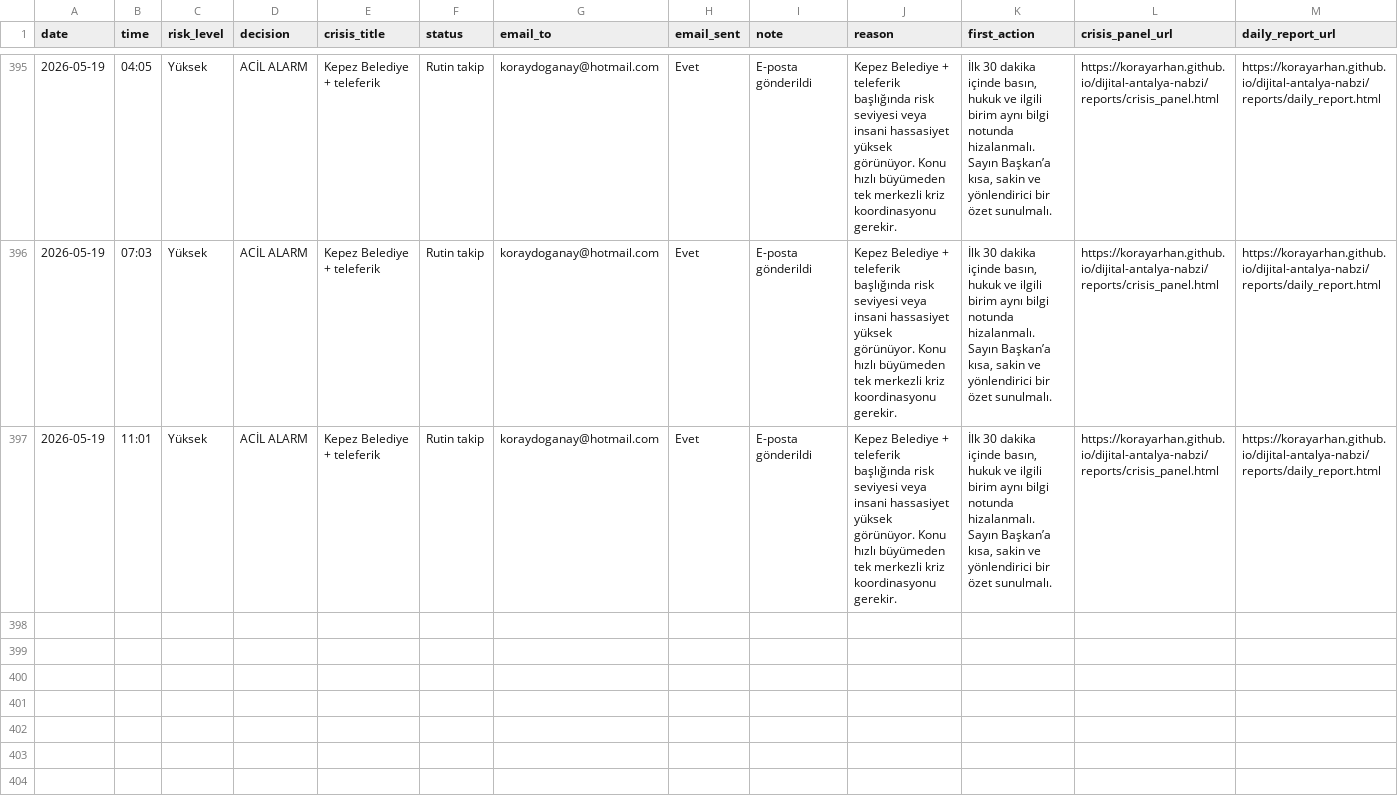
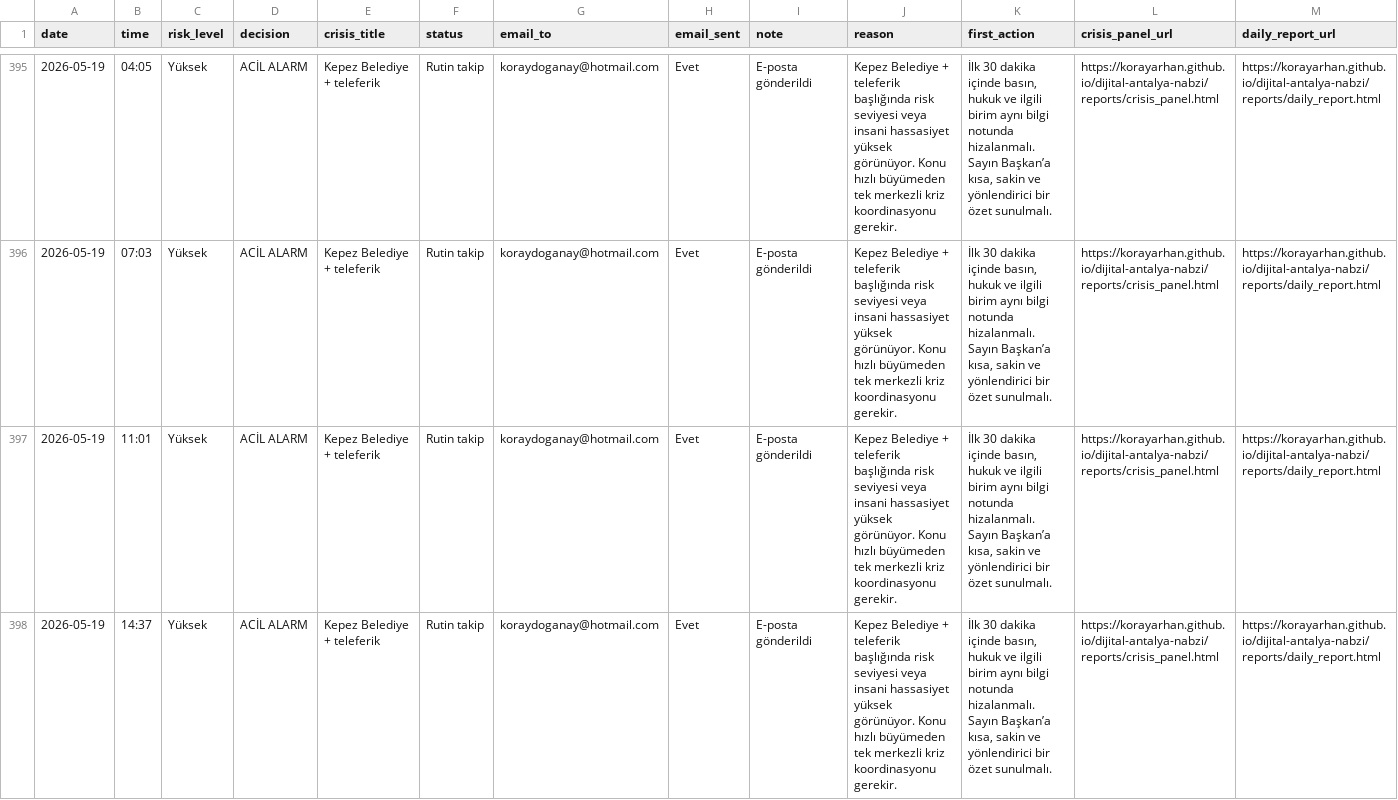
Before and after one commit to korayarhan/dijital-antalya-nabzi, a CSV file: data/alerts/alert_log.csv, drawn as a sheet; only a part is shown, gaps mark what is left out.

```diff
--- a/data/alerts/alert_log.csv
+++ b/data/alerts/alert_log.csv
@@ -397 +397,2 @@
 2026-05-19,11:01,Yüksek,ACİL ALARM,Kepez Belediye + teleferik,Rutin takip,koraydoganay@hotmail.com,Evet,E-posta gönderildi,Kepez Belediye + teleferik başlığında risk seviyesi veya insani hassasiyet yüksek görünüyor. Konu hızlı büyümeden tek merkezli kriz koordinasyonu gerekir.,"İlk 30 dakika içinde basın, hukuk ve ilgili birim aynı bilgi notunda hizalanmalı. Sayın Başkan’a kısa, sakin ve yönlendirici bir özet sunulmalı.",https://korayarhan.github.io/dijital-antalya-nabzi/reports/crisis_panel.html,https://korayarhan.github.io/dijital-antalya-nabzi/reports/daily_report.html
+2026-05-19,14:37,Yüksek,ACİL ALARM,Kepez Belediye + teleferik,Rutin takip,koraydoganay@hotmail.com,Evet,E-posta gönderildi,Kepez Belediye + teleferik başlığında risk seviyesi veya insani hassasiyet yüksek görünüyor. Konu hızlı büyümeden tek merkezli kriz koordinasyonu gerekir.,"İlk 30 dakika içinde basın, hukuk ve ilgili birim aynı bilgi notunda hizalanmalı. Sayın Başkan’a kısa, sakin ve yönlendirici bir özet sunulmalı.",https://korayarhan.github.io/dijital-antalya-nabzi/reports/crisis_panel.html,https://korayarhan.github.io/dijital-antalya-nabzi/reports/daily_report.html
```
Also changed, not shown: data/archive/daily_decision_log.csv, data/auto_social/president_x_posts.csv, 9 other files.
